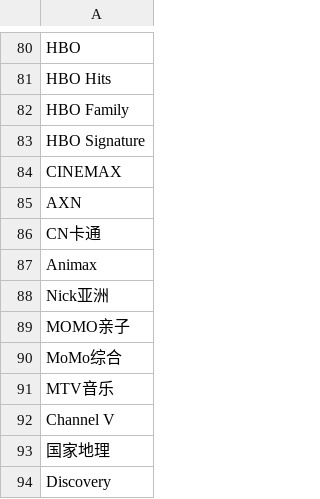
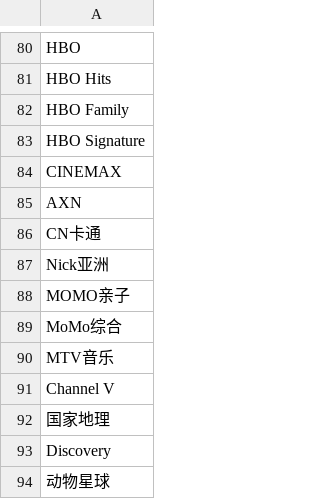
Before and after one commit to niuinyang/iptv-sum, a CSV file: input/network/find/find_tw.csv, drawn as a sheet; only a part is shown, gaps mark what is left out; the shorter side is filled out with more unchanged rows.

Commit message:
Update find_tw.csv

```diff
--- a/input/network/find/find_tw.csv
+++ b/input/network/find/find_tw.csv
@@ -86,3 +86,2 @@ AXN,
 CN卡通,
-Animax,
 Nick亚洲,
```
